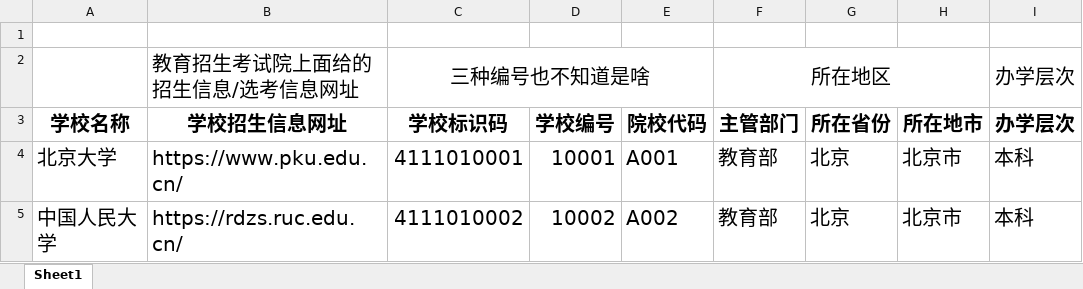
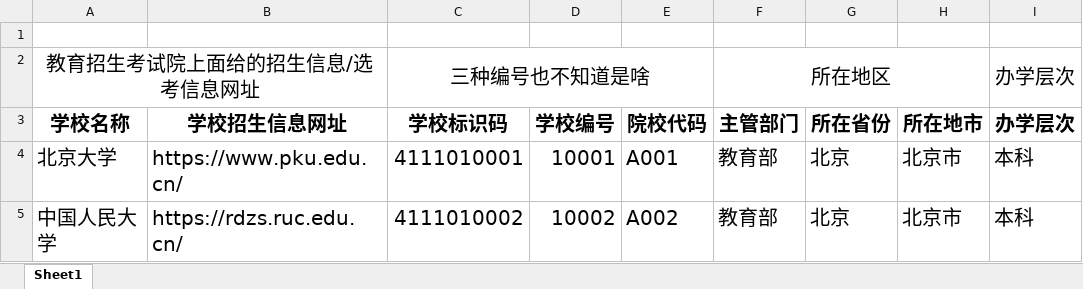
Before and after one commit to ZhixinZhang-12/ShandongGaokao-admin-data, an Excel workbook: 报考要求信息/高校信息.xlsx, sheet Sheet1, drawn as a sheet; only a part is shown; values as stored, in another font and other column widths than the file's, no borders; the diff names each change by its address in the sheet, - before the commit and + after, or states it on an @@ line.

```diff
--- a/报考要求信息/高校信息.xlsx (sheet Sheet1)
+++ b/报考要求信息/高校信息.xlsx (sheet Sheet1)
-A2 (学校名称): (empty)
+A2 (学校名称): 教育招生考试院上面给的招生信息/选考信息网址
+A2:B2 merged
-B2 (学校招生信息网址): 教育招生考试院上面给的招生信息/选考信息网址
+B2 (学校招生信息网址): (empty)
```
Also changed, not shown: 报考要求信息/高校名称变化.xlsx, 15 other files.
